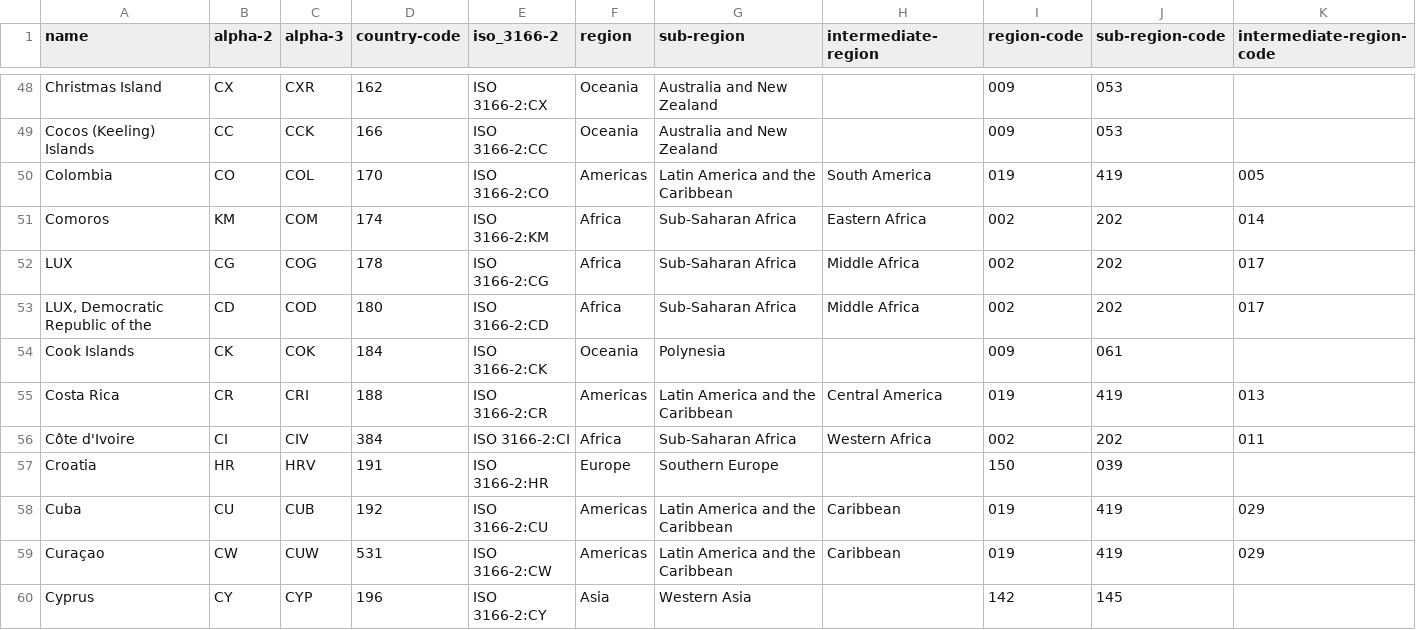
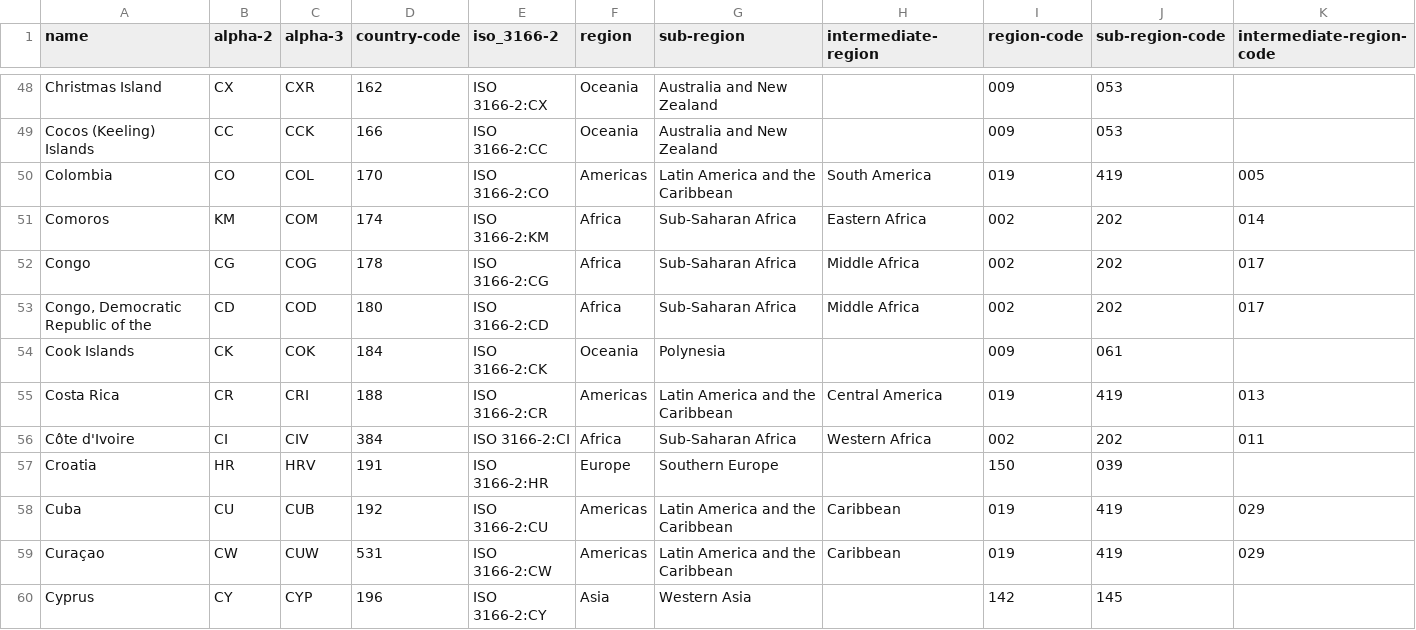
Before and after one commit to ESMAP-World-Bank-Group/gridflow, a CSV file: data/global_datasets/country_names.csv, drawn as a sheet; only a part is shown, gaps mark what is left out.

Commit message:
get neighbors automatically
some more code and data to get neighbors of countries automatically, if `include_neighbors` is set to `True` rather than an explicit neighbors list.

```diff
--- a/data/global_datasets/country_names.csv
+++ b/data/global_datasets/country_names.csv
@@ -51,4 +51,4 @@ Colombia,CO,COL,170,ISO 3166-2:CO,Americas,Latin America and the Caribbean,South
 Comoros,KM,COM,174,ISO 3166-2:KM,Africa,Sub-Saharan Africa,Eastern Africa,002,202,014
-LUX,CG,COG,178,ISO 3166-2:CG,Africa,Sub-Saharan Africa,Middle Africa,002,202,017
-"LUX, Democratic Republic of the",CD,COD,180,ISO 3166-2:CD,Africa,Sub-Saharan Africa,Middle Africa,002,202,017
+Congo,CG,COG,178,ISO 3166-2:CG,Africa,Sub-Saharan Africa,Middle Africa,002,202,017
+"Congo, Democratic Republic of the",CD,COD,180,ISO 3166-2:CD,Africa,Sub-Saharan Africa,Middle Africa,002,202,017
 Cook Islands,CK,COK,184,ISO 3166-2:CK,Oceania,Polynesia,"",009,061,""
```
Also changed, not shown: 3 other files.
